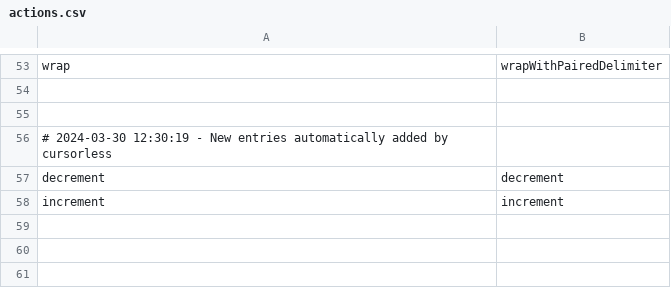
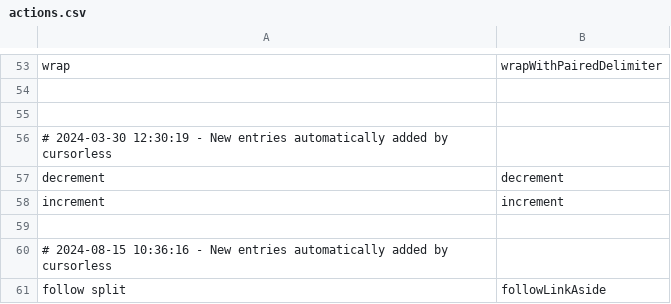
Before and after one commit to Vynlar/vynlar_talon, a CSV file: root/cursorless-settings/actions.csv, drawn as a sheet; only a part is shown, gaps mark what is left out; the diff names each change by its address in the sheet, - before the commit and + after, or states it on an @@ line.

```diff
--- a/root/cursorless-settings/actions.csv
+++ b/root/cursorless-settings/actions.csv
+row 59: (empty)
+row 60: # 2024-08-15 10:36:16 - New entries automatically added by cursorless
+row 61: follow split | followLinkAside
```
Also changed, not shown: root/cursorless-settings/experimental/insertion_snippets.csv, root/cursorless-settings/hat_styles.csv, 2 other files.
